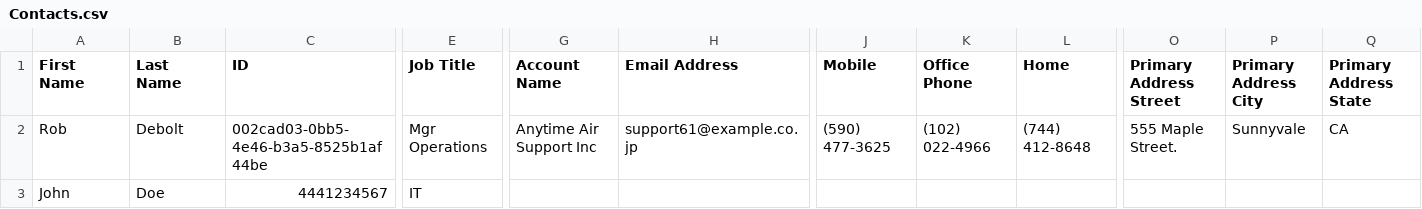
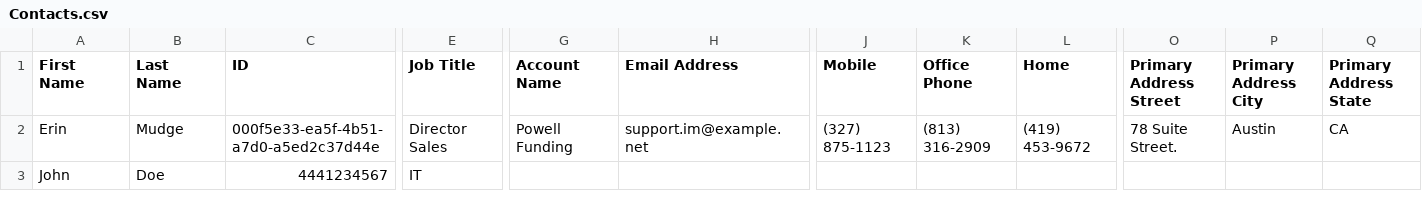
Before and after one commit to ninjasdet/Suite8demo_Playwright, a CSV file: Contacts.csv, drawn as a sheet; only a part is shown, gaps mark what is left out; removed rows and columns are numbered as before the commit, all else as after; rows hold the shown columns only; the diff names each change by its address in the sheet, - before the commit and + after, or states it on an @@ line.

```diff
--- a/Contacts.csv
+++ b/Contacts.csv
-row 2: Rob | Debolt | 002cad03-0bb5-4e46-b3a5-8525b1af44be | Mgr Operations | Anytime Air Support Inc | support61@example.co.jp | (590) 477-3625 | (102) 022-4966 | (744) 412-8648 | 555 Maple Street. | Sunnyvale | CA
+row 2: Erin | Mudge | 000f5e33-ea5f-4b51-a7d0-a5ed2c37d44e | Director Sales | Powell Funding | support.im@example.net | (327) 875-1123 | (813) 316-2909 | (419) 453-9672 | 78 Suite Street. | Austin | CA
```
Also changed, not shown: Leads.csv, utils/downloads/Opportunities.csv, 1 other file.
